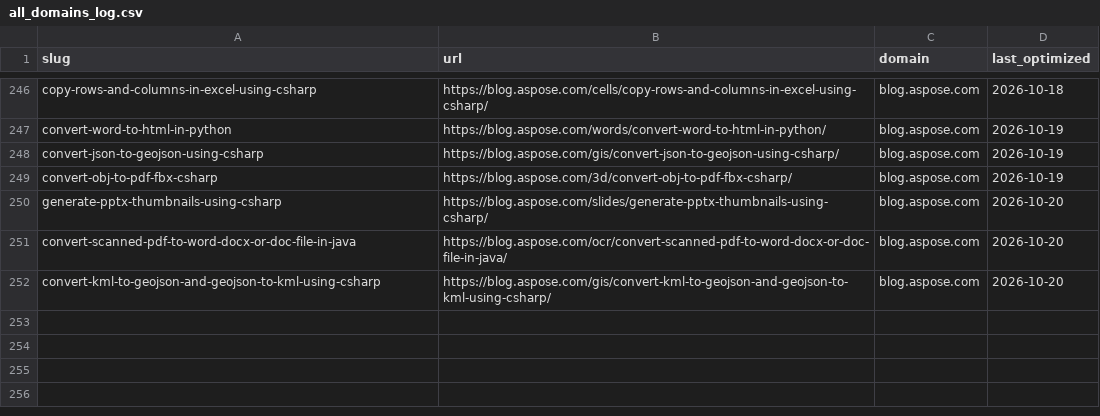
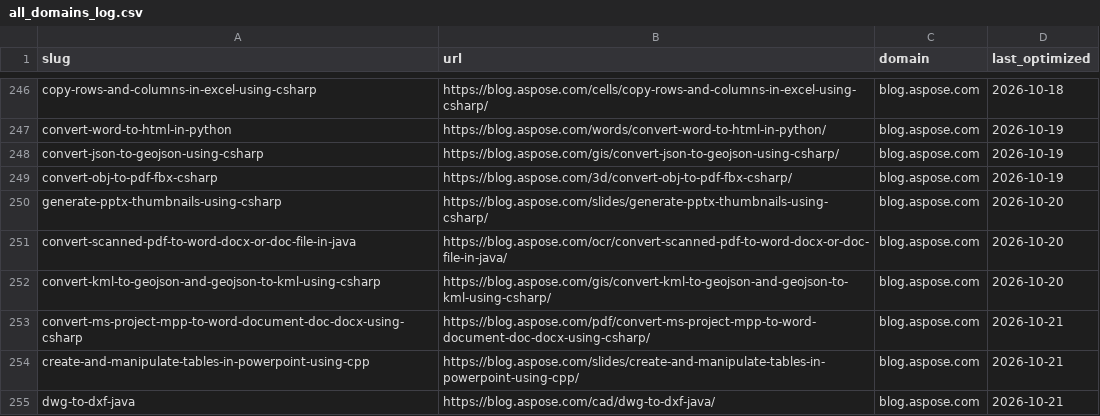
Before and after one commit to conholdate/blog-optimization-agent, a CSV file: logs/all_domains_log.csv, drawn as a sheet; only a part is shown, gaps mark what is left out.

Commit message:
Update optimization logs (aspose)

```diff
--- a/logs/all_domains_log.csv
+++ b/logs/all_domains_log.csv
@@ -252 +252,4 @@ convert-scanned-pdf-to-word-docx-or-doc-file-in-java,https://blog.aspose.com/ocr
 convert-kml-to-geojson-and-geojson-to-kml-using-csharp,https://blog.aspose.com/gis/convert-kml-to-geojson-and-geojson-to-kml-using-csharp/,blog.aspose.com,2026-10-20
+convert-ms-project-mpp-to-word-document-doc-docx-using-csharp,https://blog.aspose.com/pdf/convert-ms-project-mpp-to-word-document-doc-docx-using-csharp/,blog.aspose.com,2026-10-21
+create-and-manipulate-tables-in-powerpoint-using-cpp,https://blog.aspose.com/slides/create-and-manipulate-tables-in-powerpoint-using-cpp/,blog.aspose.com,2026-10-21
+dwg-to-dxf-java,https://blog.aspose.com/cad/dwg-to-dxf-java/,blog.aspose.com,2026-10-21
```
Also changed, not shown: logs/aspose/blog_aspose_com.csv.
